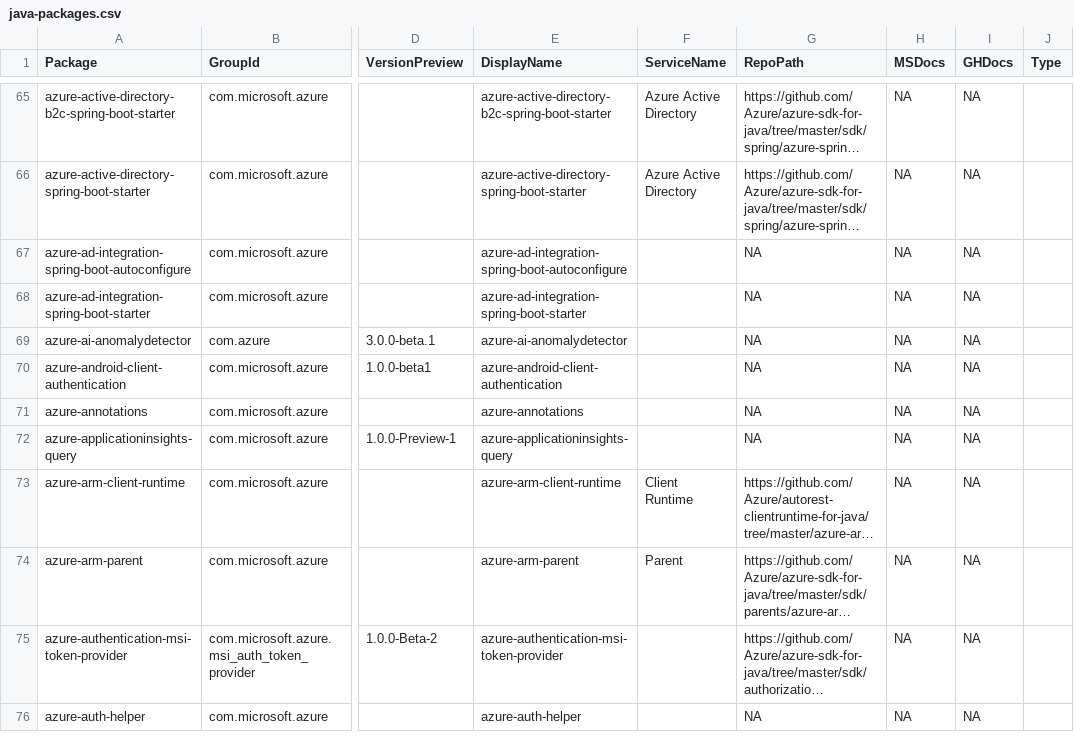
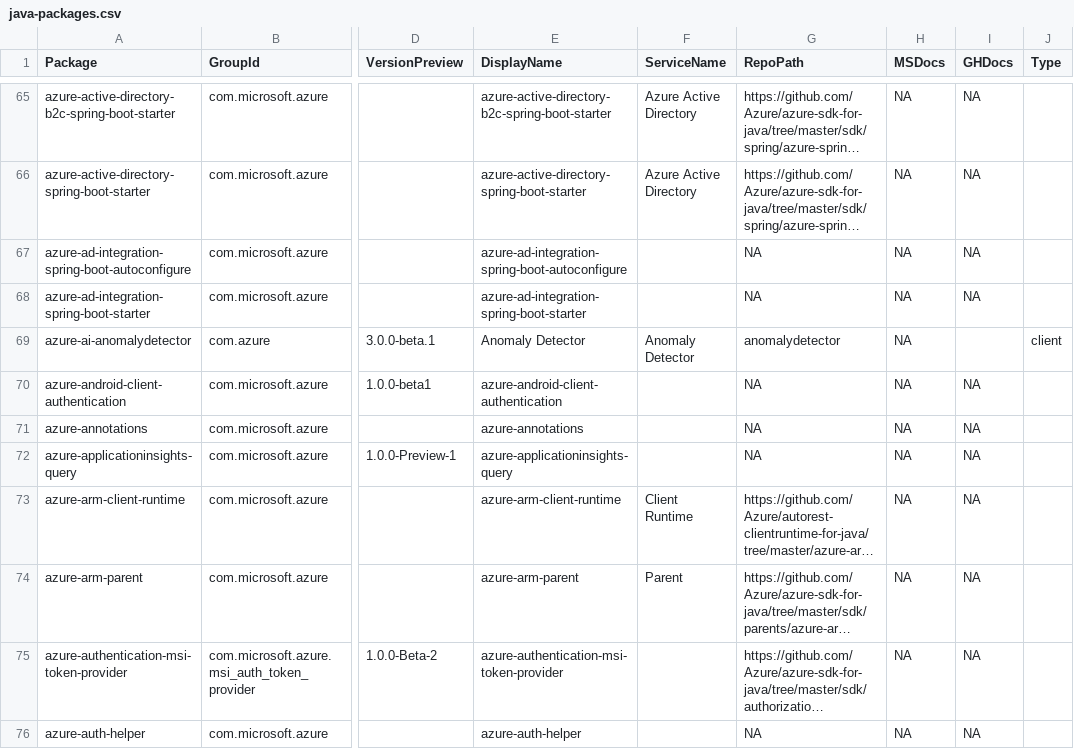
Before and after one commit to Azure/azure-sdk, a CSV file: _data/releases/latest/java-packages.csv, drawn as a sheet; only a part is shown, gaps mark what is left out; long unchanged cells end in …; the diff names each change by its address in the sheet, - before the commit and + after, or states it on an @@ line.

Commit message:
Add Anomaly detector to Java packages (#1747)
* add anomaly detector to java packages

* update NA for docs column:

```diff
--- a/_data/releases/latest/java-packages.csv
+++ b/_data/releases/latest/java-packages.csv
-E69 (DisplayName): azure-ai-anomalydetector
+E69 (DisplayName): Anomaly Detector
-F69 (ServiceName): (empty)
+F69 (ServiceName): Anomaly Detector
-G69 (RepoPath): NA
+G69 (RepoPath): anomalydetector
-I69 (GHDocs): NA
+I69 (GHDocs): (empty)
-J69 (Type): (empty)
+J69 (Type): client
```
